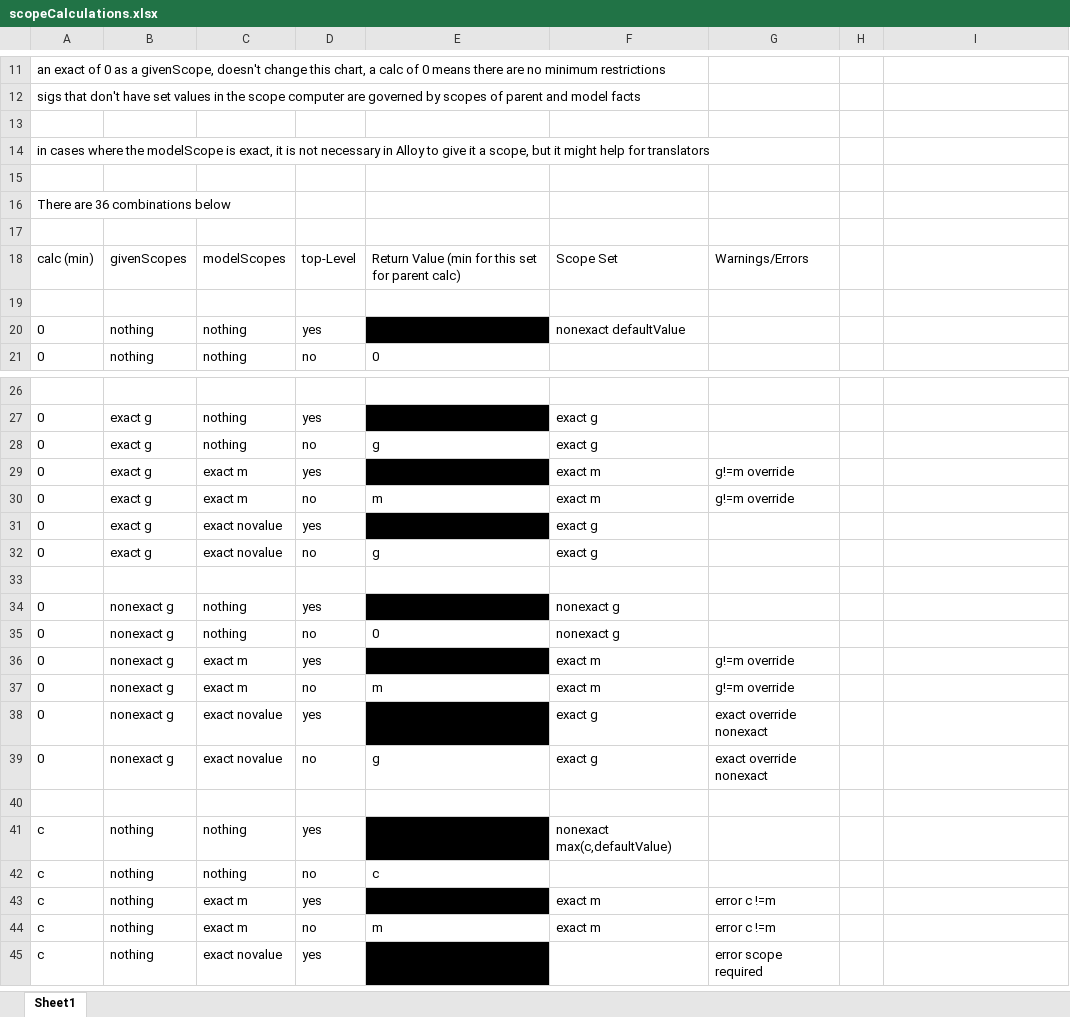
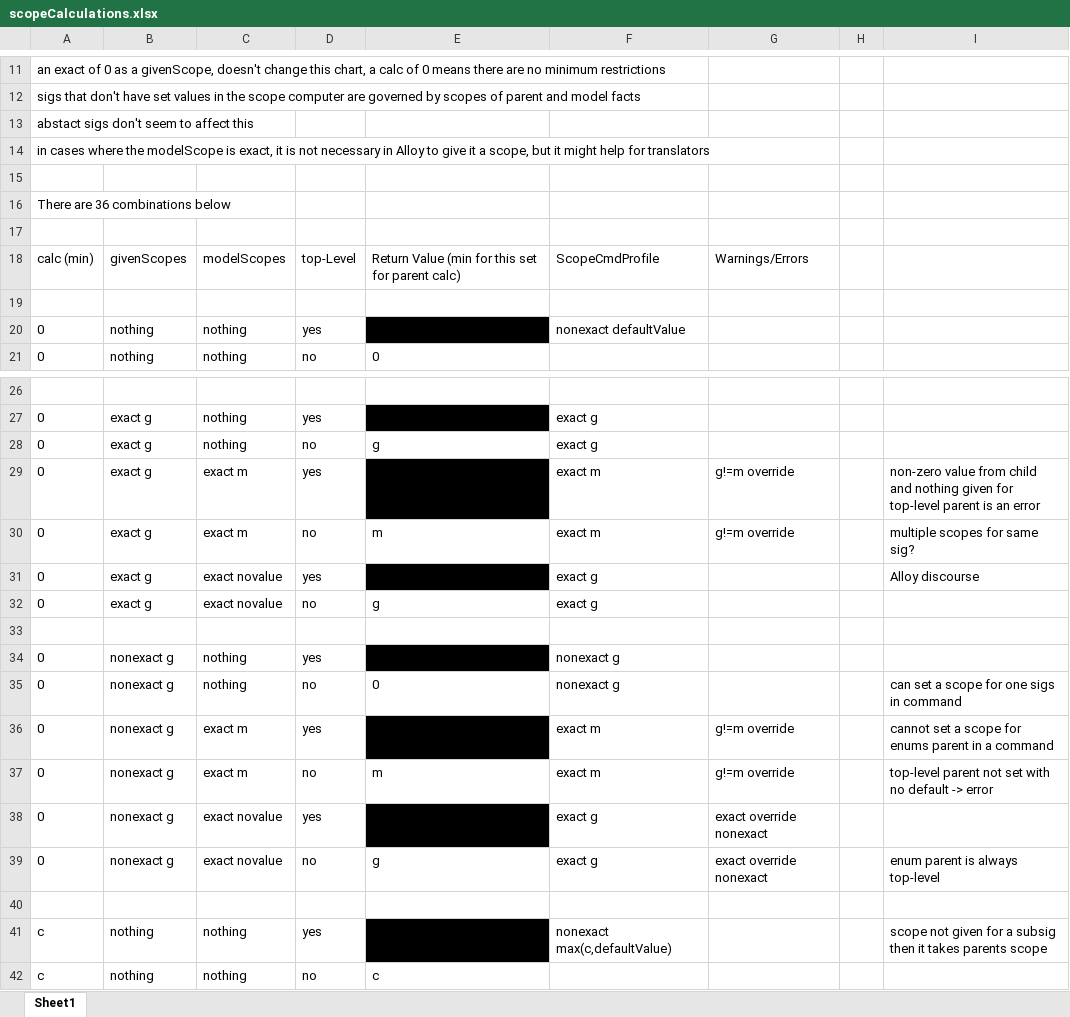
Before and after one commit to WatForm/dashplus, an Excel workbook: app/src/main/java/ca/uwaterloo/watform/alloymodel/scopeCalculations.xlsx, sheet Sheet1, drawn as a sheet; only a part is shown, gaps mark what is left out; the shorter side is filled out with more unchanged rows; values as stored, in another font and other column widths than the file's, no borders; the diff names each change by its address in the sheet, - before the commit and + after, or states it on an @@ line.

Commit message:
major revisions to AlloyModel to support namespaces and overloading

```diff
--- a/app/src/main/java/ca/uwaterloo/watform/alloymodel/scopeCalculations.xlsx (sheet Sheet1)
+++ b/app/src/main/java/ca/uwaterloo/watform/alloymodel/scopeCalculations.xlsx (sheet Sheet1)
-A13: (empty)
+A13: abstact sigs don't seem to affect this
-F18: Scope Set
+F18: ScopeCmdProfile
-I29: (empty)
+I29: non-zero value from child and nothing given for top-level parent is an error
-I30: (empty)
+I30: multiple scopes for same sig?
-I31: (empty)
+I31: Alloy discourse
-I35: (empty)
+I35: can set a scope for one sigs in command
-I36: (empty)
+I36: cannot set a scope for enums parent in a command
-I37: (empty)
+I37: top-level parent not set with no default -> error
-I39: (empty)
+I39: enum parent is always top-level
-I41: (empty)
+I41: scope not given for a subsig then it takes parents scope
```
Also changed, not shown: 46 other files.
